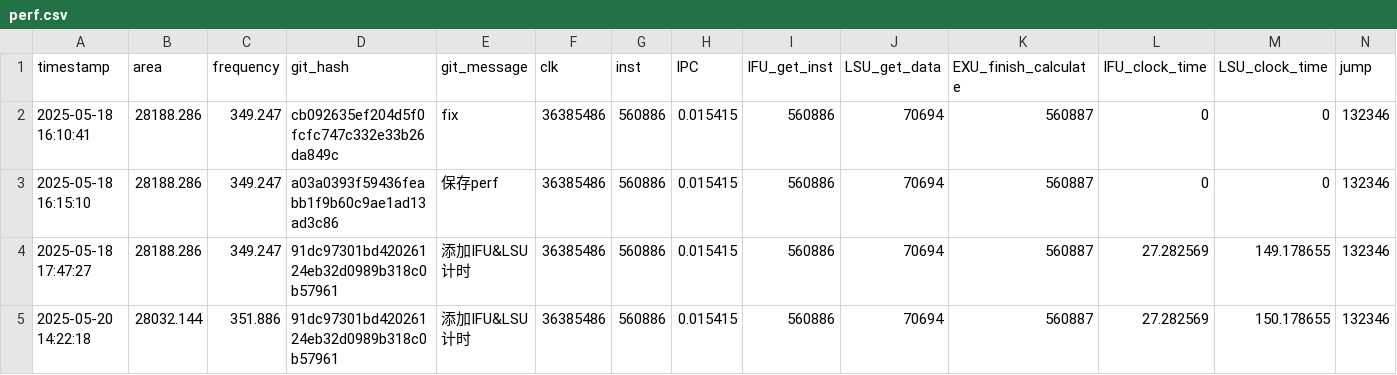
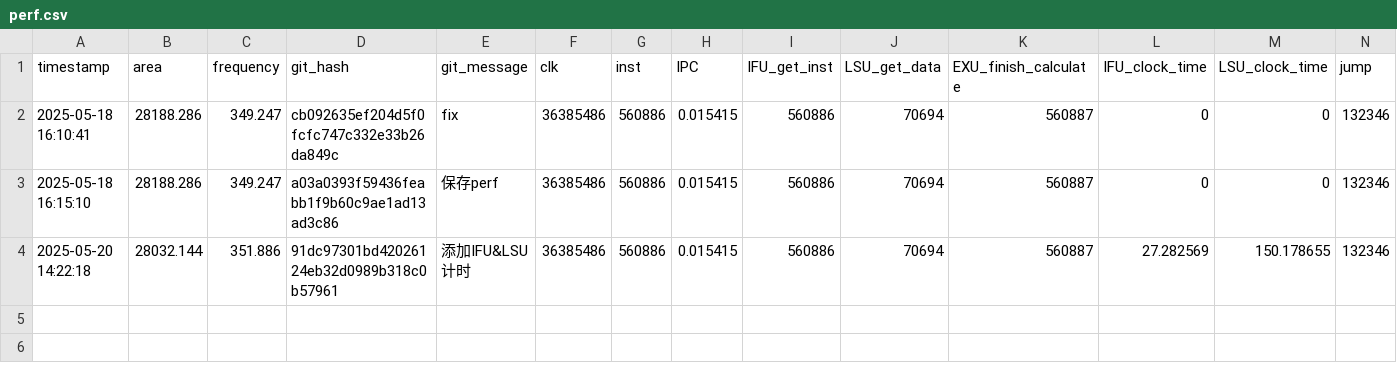
Before and after one commit to Plutoisy/ysyx-workbench, a CSV file: npc/perf.csv, drawn as a sheet; only a part is shown; rows hold the shown columns only; the diff names each change by its address in the sheet, - before the commit and + after, or states it on an @@ line.

```diff
--- a/npc/perf.csv
+++ b/npc/perf.csv
-row 4: 2025-05-18 17:47:27 | 28188.286 | 349.247 | 91dc97301bd42026124eb32d0989b318c0b57961 | 添加IFU&LSU计时 | 36385486 | 560886 | 0.015415 | 560886 | 70694 | 560887 | 27.282569 | 149.178655 | 132346
```
Also changed, not shown: 10 other files.
